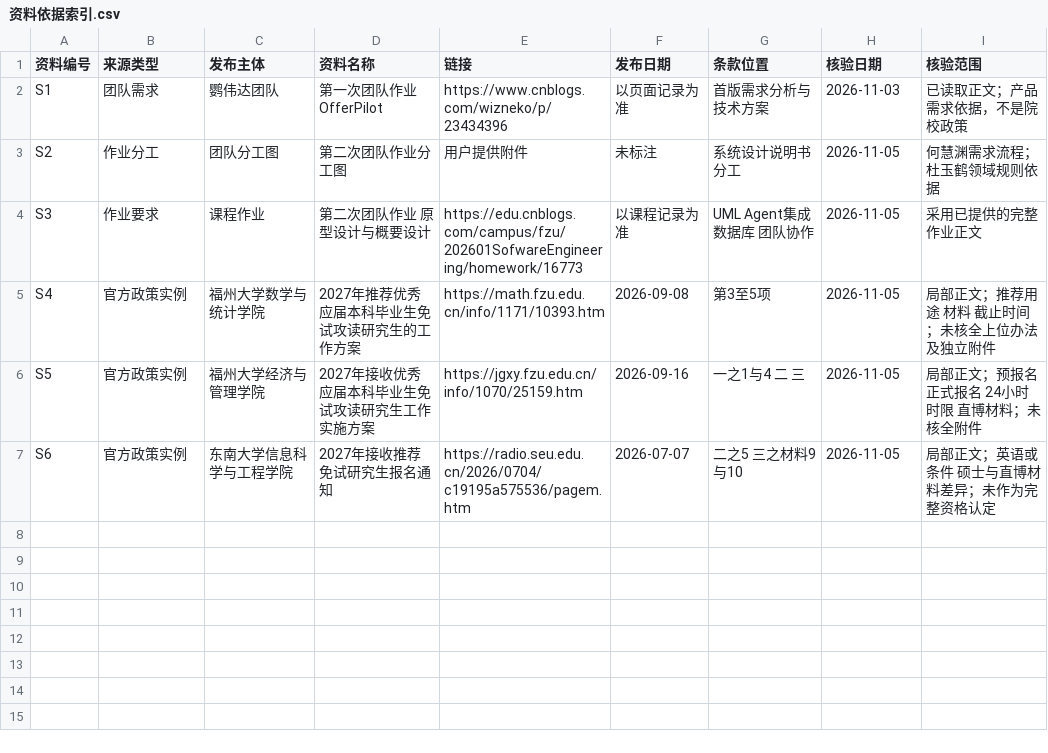
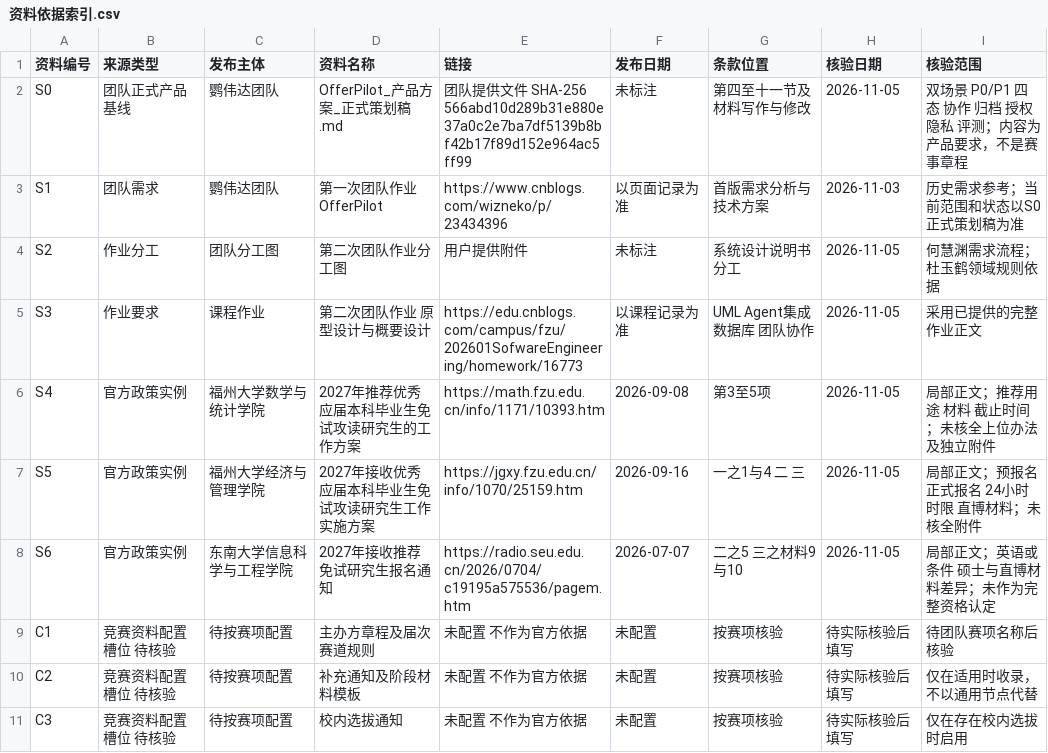
Before and after one commit to LotteryCamp/OfferPilot, a CSV file: docs/design/domain-rules/du-yuhe/资料依据索引.csv, drawn as a sheet.

```diff
--- a/docs/design/domain-rules/du-yuhe/资料依据索引.csv
+++ b/docs/design/domain-rules/du-yuhe/资料依据索引.csv
@@ -1,3 +1,4 @@
 资料编号,来源类型,发布主体,资料名称,链接,发布日期,条款位置,核验日期,核验范围
-S1,团队需求,鹦伟达团队,第一次团队作业 OfferPilot,https://www.cnblogs.com/wizneko/p/23434396,以页面记录为准,首版需求分析与技术方案,2026-11-03,已读取正文；产品需求依据，不是院校政策
+S0,团队正式产品基线,鹦伟达团队,OfferPilot_产品方案_正式策划稿.md,团队提供文件 SHA-256 566abd10d289b31e880e37a0c2e7ba7df5139b8bf42b17f89d152e964ac5ff99,未标注,第四至十一节及材料写作与修改,2026-11-05,双场景 P0/P1 四态 协作 归档 授权 隐私 评测；内容为产品要求，不是赛事章程
+S1,团队需求,鹦伟达团队,第一次团队作业 OfferPilot,https://www.cnblogs.com/wizneko/p/23434396,以页面记录为准,首版需求分析与技术方案,2026-11-03,历史需求参考；当前范围和状态以S0正式策划稿为准
 S2,作业分工,团队分工图,第二次团队作业分工图,用户提供附件,未标注,系统设计说明书分工,2026-11-05,何慧渊需求流程；杜玉鹤领域规则依据
@@ -7 +8,4 @@ S5,官方政策实例,福州大学经济与管理学院,2027年接收优秀应
 S6,官方政策实例,东南大学信息科学与工程学院,2027年接收推荐免试研究生报名通知,https://radio.seu.edu.cn/2026/0704/c19195a575536/pagem.htm,2026-07-07,二之5 三之材料9与10,2026-11-05,局部正文；英语或条件 硕士与直博材料差异；未作为完整资格认定
+C1,竞赛资料配置槽位 待核验,待按赛项配置,主办方章程及届次赛道规则,未配置 不作为官方依据,未配置,按赛项核验,待实际核验后填写,待团队赛项名称后核验
+C2,竞赛资料配置槽位 待核验,待按赛项配置,补充通知及阶段材料模板,未配置 不作为官方依据,未配置,按赛项核验,待实际核验后填写,仅在适用时收录，不以通用节点代替
+C3,竞赛资料配置槽位 待核验,待按赛项配置,校内选拔通知,未配置 不作为官方依据,未配置,按赛项核验,待实际核验后填写,仅在存在校内选拔时启用
```
Also changed, not shown: docs/design/domain-rules/du-yuhe/领域规则清单.csv, 11 other files.
